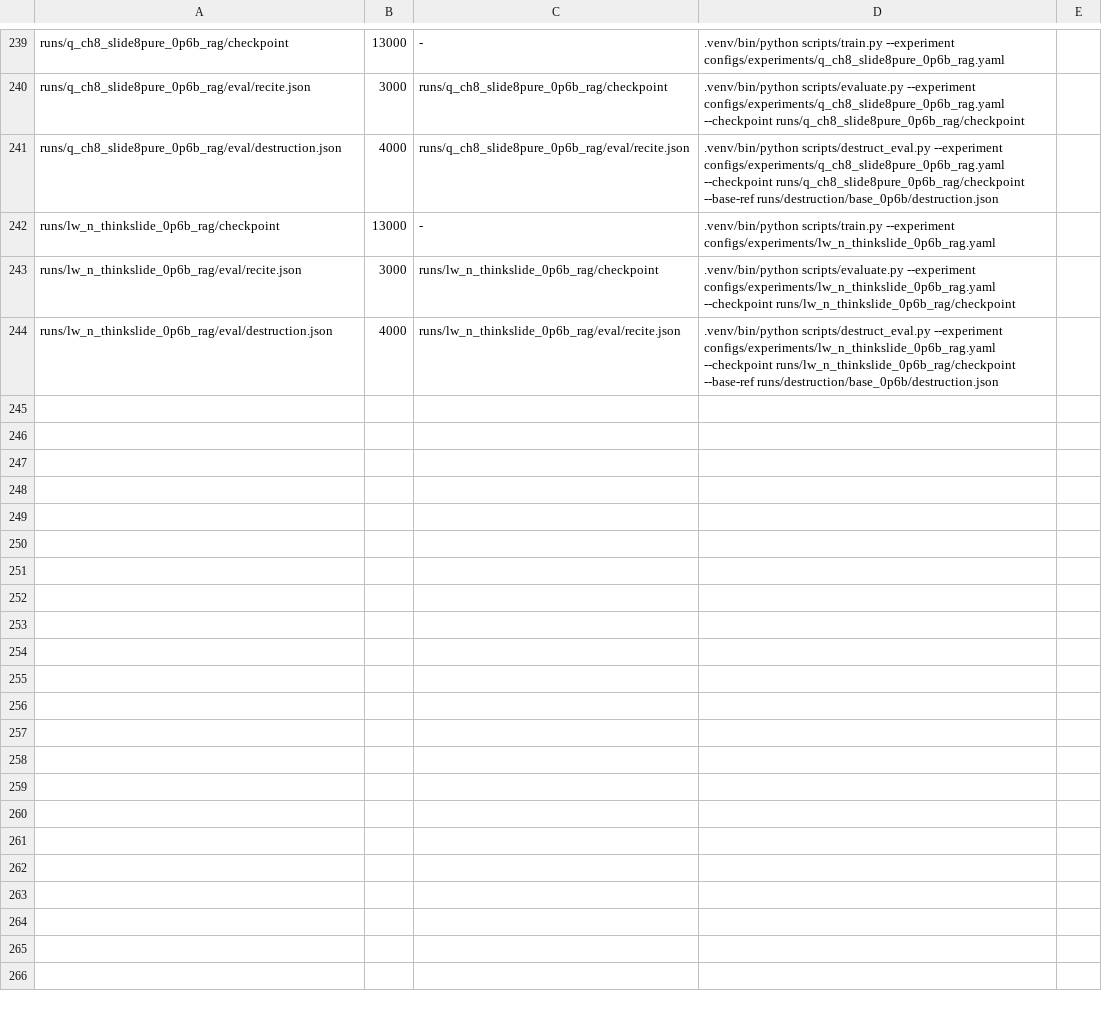
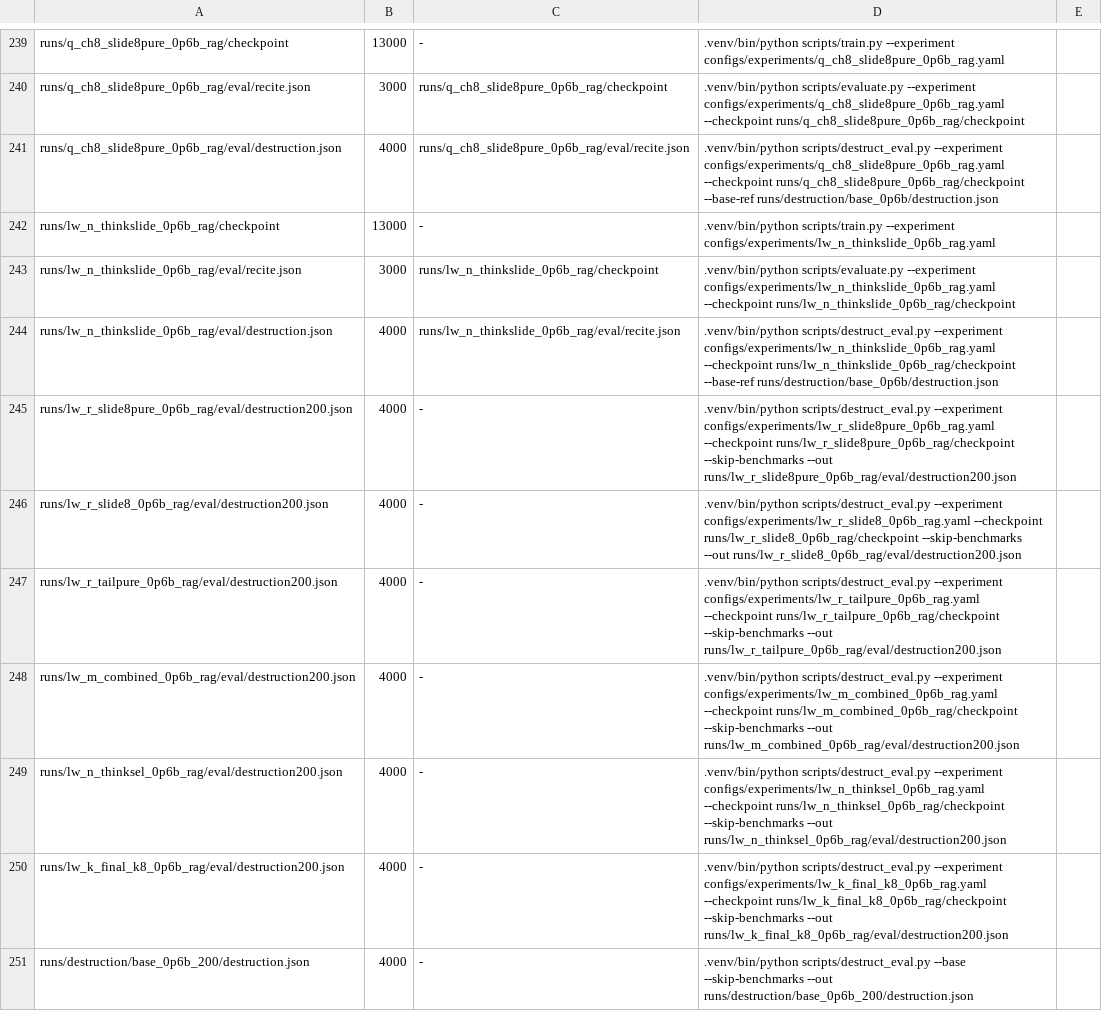
Before and after one commit to arivero/selfupdate, a TSV file: scripts/queue.tsv, drawn as a sheet; only a part is shown, gaps mark what is left out.

```diff
--- a/scripts/queue.tsv
+++ b/scripts/queue.tsv
@@ -244 +244,8 @@ runs/lw_n_thinkslide_0p6b_rag/eval/recite.json	3000	runs/lw_n_thinkslide_0p6b_ra
 runs/lw_n_thinkslide_0p6b_rag/eval/destruction.json	4000	runs/lw_n_thinkslide_0p6b_rag/eval/recite.json	.venv/bin/python scripts/destruct_eval.py --experiment configs/experiments/lw_n_thinkslide_0p6b_rag.yaml --checkpoint runs/lw_n_thinkslide_0p6b_rag/checkpoint --base-ref runs/destruction/base_0p6b/destruction.json
+runs/lw_r_slide8pure_0p6b_rag/eval/destruction200.json	4000	-	.venv/bin/python scripts/destruct_eval.py --experiment configs/experiments/lw_r_slide8pure_0p6b_rag.yaml --checkpoint runs/lw_r_slide8pure_0p6b_rag/checkpoint --skip-benchmarks --out runs/lw_r_slide8pure_0p6b_rag/eval/destruction200.json
+runs/lw_r_slide8_0p6b_rag/eval/destruction200.json	4000	-	.venv/bin/python scripts/destruct_eval.py --experiment configs/experiments/lw_r_slide8_0p6b_rag.yaml --checkpoint runs/lw_r_slide8_0p6b_rag/checkpoint --skip-benchmarks --out runs/lw_r_slide8_0p6b_rag/eval/destruction200.json
+runs/lw_r_tailpure_0p6b_rag/eval/destruction200.json	4000	-	.venv/bin/python scripts/destruct_eval.py --experiment configs/experiments/lw_r_tailpure_0p6b_rag.yaml --checkpoint runs/lw_r_tailpure_0p6b_rag/checkpoint --skip-benchmarks --out runs/lw_r_tailpure_0p6b_rag/eval/destruction200.json
+runs/lw_m_combined_0p6b_rag/eval/destruction200.json	4000	-	.venv/bin/python scripts/destruct_eval.py --experiment configs/experiments/lw_m_combined_0p6b_rag.yaml --checkpoint runs/lw_m_combined_0p6b_rag/checkpoint --skip-benchmarks --out runs/lw_m_combined_0p6b_rag/eval/destruction200.json
+runs/lw_n_thinksel_0p6b_rag/eval/destruction200.json	4000	-	.venv/bin/python scripts/destruct_eval.py --experiment configs/experiments/lw_n_thinksel_0p6b_rag.yaml --checkpoint runs/lw_n_thinksel_0p6b_rag/checkpoint --skip-benchmarks --out runs/lw_n_thinksel_0p6b_rag/eval/destruction200.json
+runs/lw_k_final_k8_0p6b_rag/eval/destruction200.json	4000	-	.venv/bin/python scripts/destruct_eval.py --experiment configs/experiments/lw_k_final_k8_0p6b_rag.yaml --checkpoint runs/lw_k_final_k8_0p6b_rag/checkpoint --skip-benchmarks --out runs/lw_k_final_k8_0p6b_rag/eval/destruction200.json
+runs/destruction/base_0p6b_200/destruction.json	4000	-	.venv/bin/python scripts/destruct_eval.py --base --skip-benchmarks --out runs/destruction/base_0p6b_200/destruction.json
```
Also changed, not shown: 2 other files.
